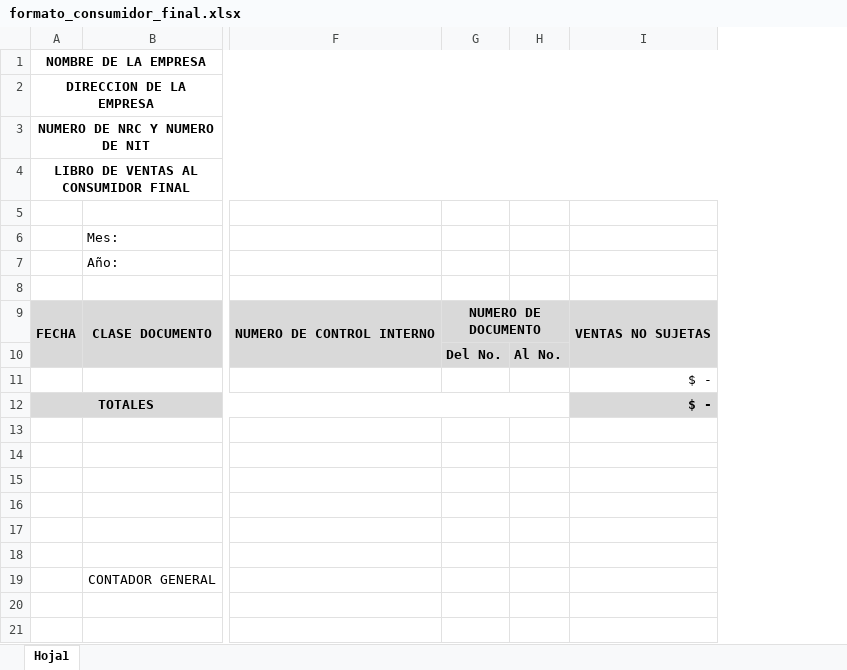
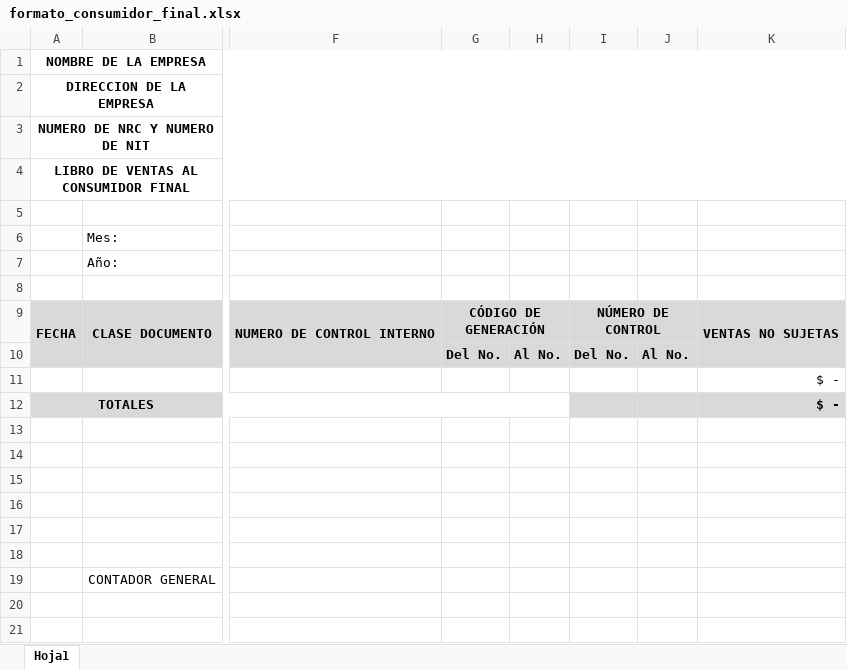
Before and after one commit to Konverza/facturacion_frontend, an Excel workbook: public/reportes/formato_consumidor_final.xlsx, sheet Hoja1, drawn as a sheet; only a part is shown, gaps mark what is left out; values as stored, in another font and other column widths than the file's, no borders; the diff names each change by its address in the sheet, - before the commit and + after, or states it on an @@ line.

Commit message:
feat: Actualizar formato de exportación de consumidores para incluir nuevos campos de control

```diff
--- a/public/reportes/formato_consumidor_final.xlsx (sheet Hoja1)
+++ b/public/reportes/formato_consumidor_final.xlsx (sheet Hoja1)
+column I, rows 9-10: NÚMERO DE CONTROL | Del No.
+column J, row 10: Al No.
-G9: NUMERO DE DOCUMENTO
+G9: CÓDIGO DE GENERACIÓN
```
Also changed, not shown: formulas that keep their value, 1 other file.
